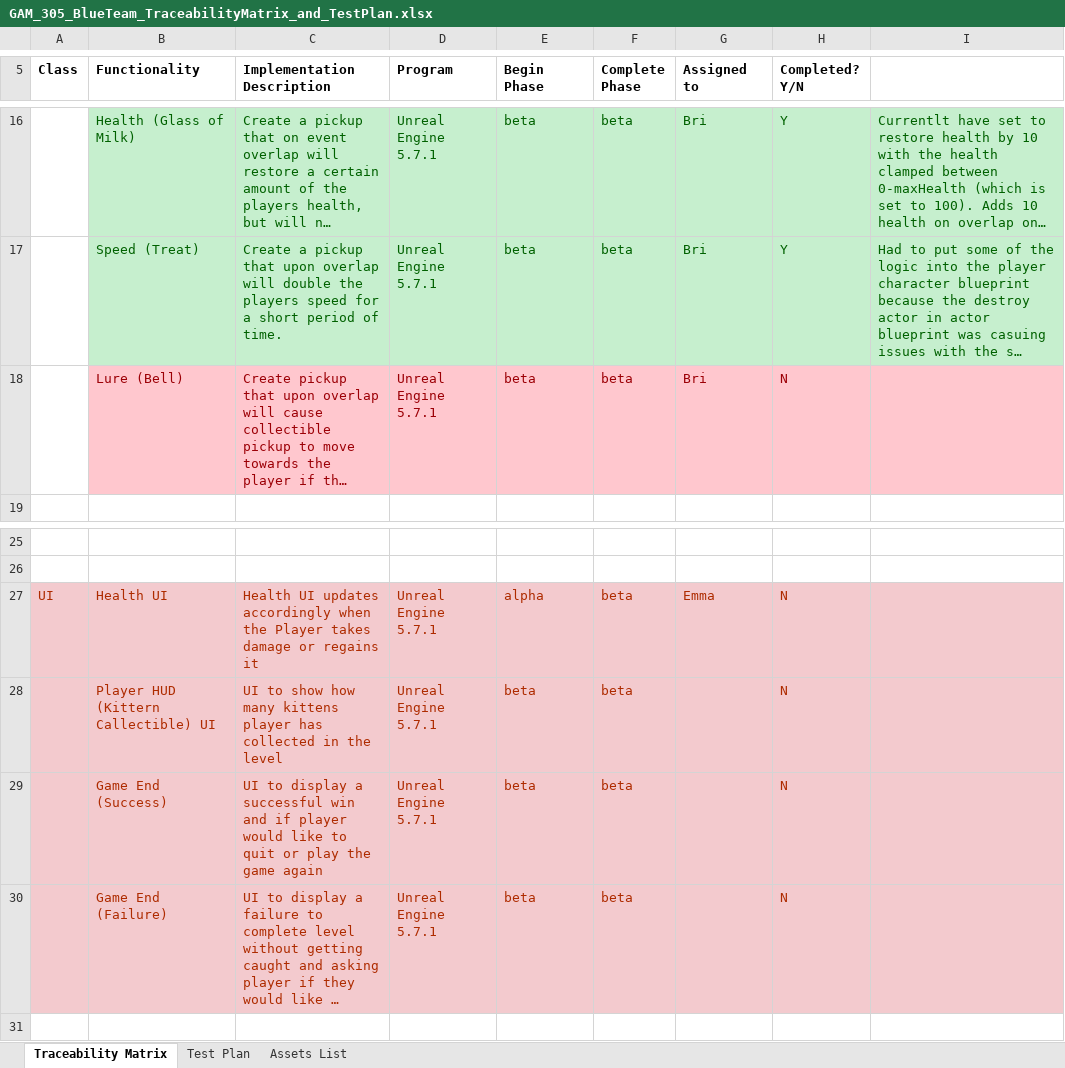
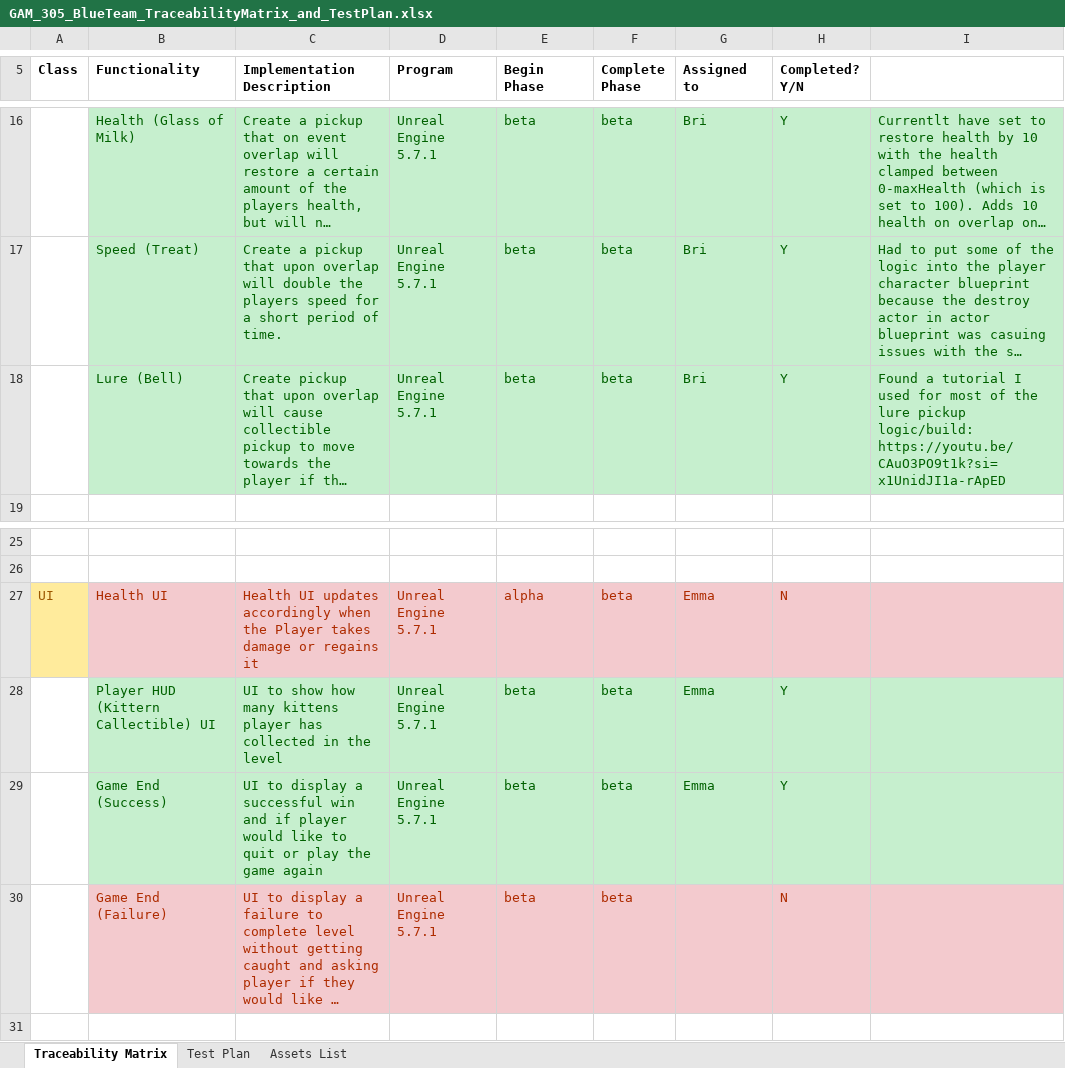
Before and after one commit to nmalma/GAM-305-Unreal-Project, an Excel workbook: GAM_305_BlueTeam_TraceabilityMatrix_and_TestPlan.xlsx, sheet Traceability Matrix, drawn as a sheet; only a part is shown, gaps mark what is left out; long unchanged cells end in …; values as stored, in another font and other column widths than the file's, no borders; the diff names each change by its address in the sheet, - before the commit and + after, or states it on an @@ line.

Commit message:
Lure Pickup setup
Lure pickup is setup, though not the way that was indicated in the test plan. Currently the pickup is set to pull collectibles in the area towards the player.

I used this video to help setup the lure pickup: https://youtu.be/CAuO3PO9t1k?si=x1UnidJI1a-rApED

Traceability matrix and test plan document updated.

```diff
--- a/GAM_305_BlueTeam_TraceabilityMatrix_and_TestPlan.xlsx (sheet Traceability Matrix)
+++ b/GAM_305_BlueTeam_TraceabilityMatrix_and_TestPlan.xlsx (sheet Traceability Matrix)
-B18:I18 fill: #FFC7CE
+B18:I18 fill: #C6EFCE
-B18:H18 text colour: #9C0006
+B18:H18 text colour: #006100
-H18 (Completed? Y/N): N
+H18 (Completed? Y/N): Y
-I18: (empty)
+I18: Found a tutorial I used for most of the lure pickup logic/build: https://youtu.be/CAuO3PO9t1k?si=x1UnidJI1a-rApED
@@ A27 fill: #F3CACE → #FFEB9C, text colour: #AE2B00 → #9C5700 @@
-A28:A30 fill: #F3CACE
+A28:A30 fill: none
-B28:I29 fill: #F3CACE
+B28:I29 fill: #C6EFCE
-B28:F29 text colour: #AE2B00
+B28:F29 text colour: #006100
-G28:G29 (Assigned to): (empty)
+G28:G29 (Assigned to): Emma
-H28:H29 (Completed? Y/N): N
+H28:H29 (Completed? Y/N): Y
-H28:H29 text colour: #AE2B00
+H28:H29 text colour: #006100
```
Also changed, not shown: sheet Test Plan, 9 other files.
